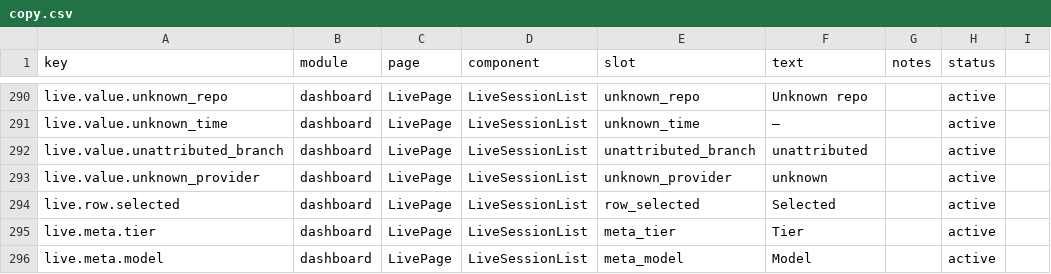
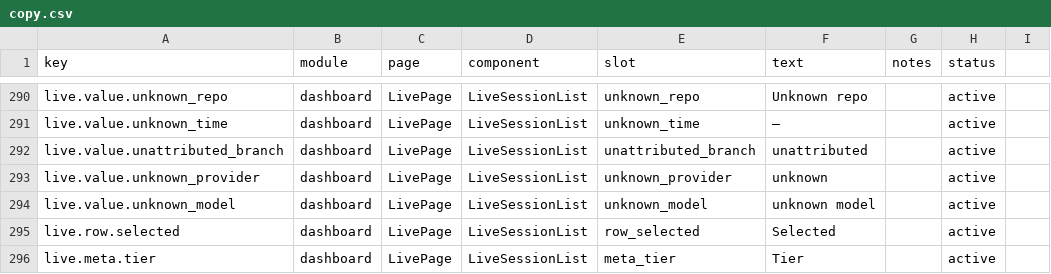
Before and after one commit to ivasuy/VibeDeck, a CSV file: dashboard/src/content/copy.csv, drawn as a sheet; only a part is shown, gaps mark what is left out; the shorter side is filled out with more unchanged rows.

```diff
--- a/dashboard/src/content/copy.csv
+++ b/dashboard/src/content/copy.csv
@@ -293,2 +293,3 @@ live.value.unattributed_branch,dashboard,LivePage,LiveSessionList,unattributed_b
 live.value.unknown_provider,dashboard,LivePage,LiveSessionList,unknown_provider,unknown,,active
+live.value.unknown_model,dashboard,LivePage,LiveSessionList,unknown_model,unknown model,,active
 live.row.selected,dashboard,LivePage,LiveSessionList,row_selected,Selected,,active
```
Also changed, not shown: 3 other files.
